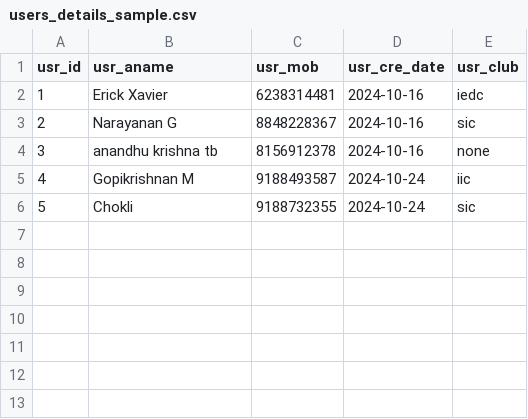
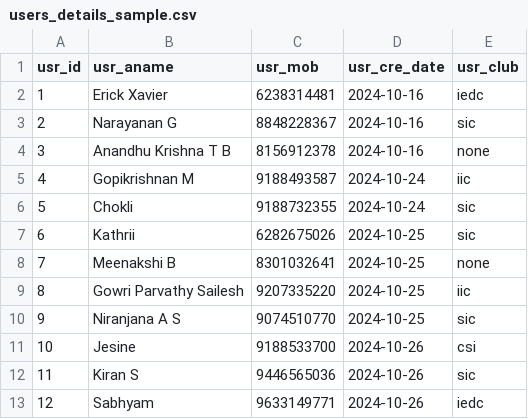
Before and after one commit to devkiraa/AEIMS, a CSV file: users_details_sample.csv, drawn as a sheet.

```diff
--- a/users_details_sample.csv
+++ b/users_details_sample.csv
@@ -3,4 +3,11 @@ usr_id,usr_aname,usr_mob,usr_cre_date,usr_club
 2,"Narayanan G",8848228367,2024-10-16,sic
-3,"anandhu krishna tb",8156912378,2024-10-16,none
+3,"Anandhu Krishna T B",8156912378,2024-10-16,none
 4,"Gopikrishnan M",9188493587,2024-10-24,iic
 5,Chokli,9188732355,2024-10-24,sic
+6,Kathrii,6282675026,2024-10-25,sic
+7,"Meenakshi B",8301032641,2024-10-25,none
+8,"Gowri Parvathy Sailesh",9207335220,2024-10-25,iic
+9,"Niranjana A S",9074510770,2024-10-25,sic
+10,Jesine,9188533700,2024-10-26,csi
+11,"Kiran S ",9446565036,2024-10-26,sic
+12,Sabhyam,9633149771,2024-10-26,iedc
```
Also changed, not shown: users_sample.csv.
